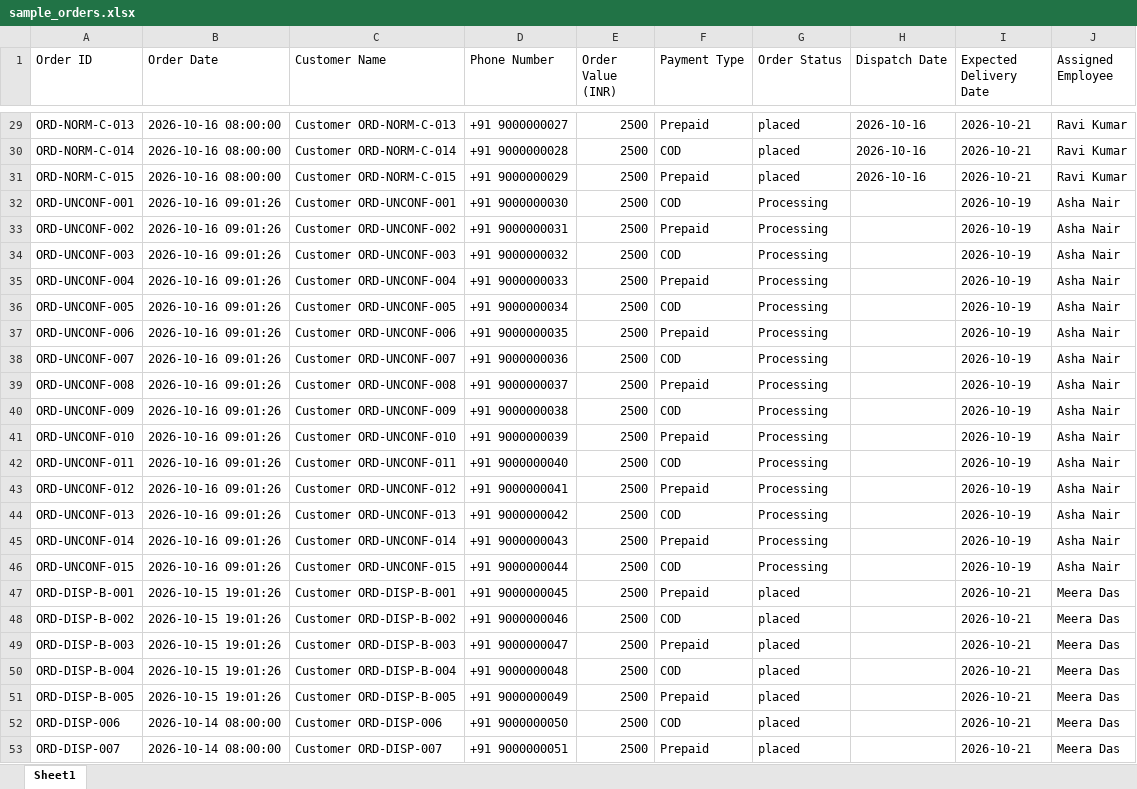
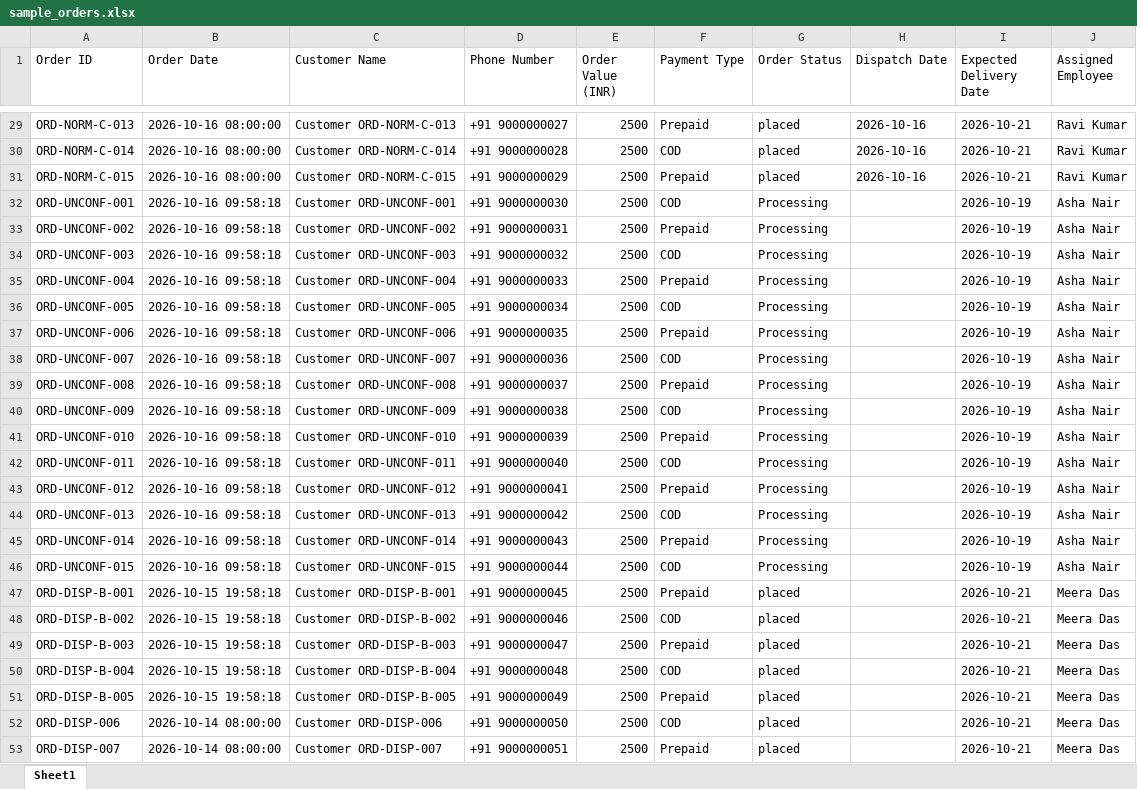
Before and after one commit to muhd-anwaf/d2c-order-followup-automation, an Excel workbook: data/sample_orders.xlsx, sheet Sheet1, drawn as a sheet; only a part is shown, gaps mark what is left out; values as stored, in another font and other column widths than the file's, no borders; the diff covers the shown part only; the diff names each change by its address in the sheet, - before the commit and + after, or states it on an @@ line.

Commit message:
implemented invalid order interception

```diff
--- a/data/sample_orders.xlsx (sheet Sheet1)
+++ b/data/sample_orders.xlsx (sheet Sheet1)
-B32:B46 (Order Date): 2026-10-16 09:01:26
+B32:B46 (Order Date): 2026-10-16 09:58:18
-B47:B51 (Order Date): 2026-10-15 19:01:26
+B47:B51 (Order Date): 2026-10-15 19:58:18
```
Also changed, not shown: 6 added rows and 15 edited cells elsewhere in this sheet, 6 other files.
